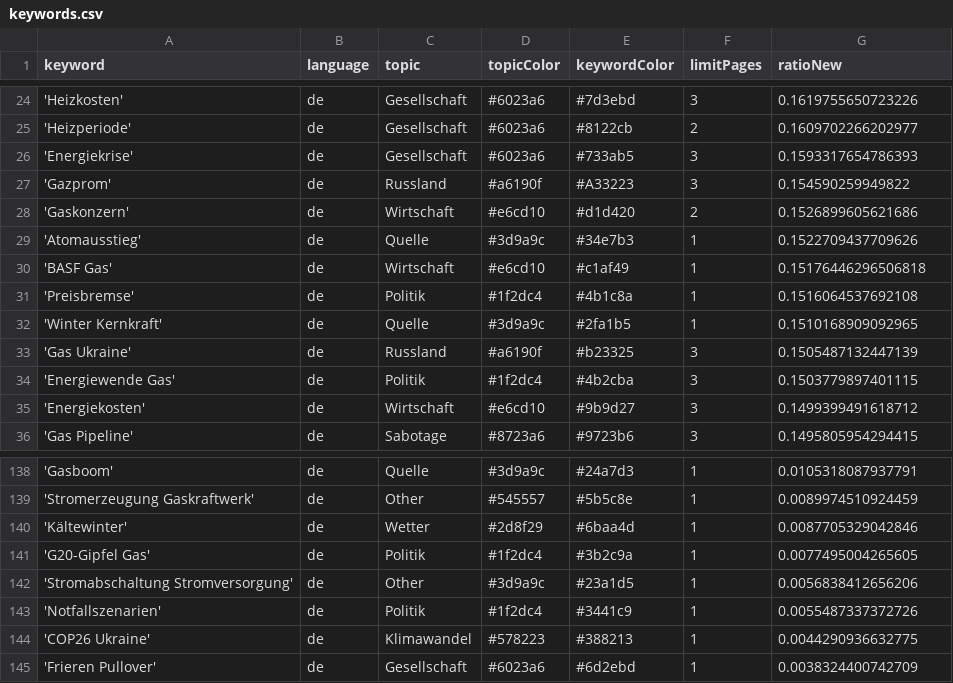
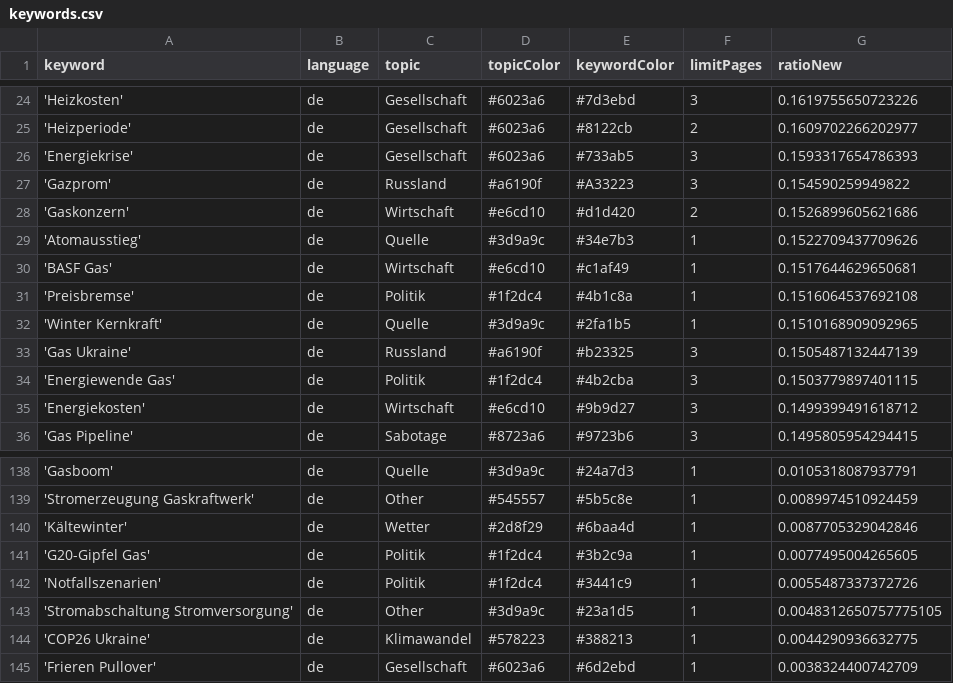
Before and after one commit to newsWhisperer/winterWeapon, a CSV file: keywords.csv, drawn as a sheet; only a part is shown, gaps mark what is left out.

Commit message:
Commit from GitHub Actions (harvest:0.0)

```diff
--- a/keywords.csv
+++ b/keywords.csv
@@ -29,3 +29,3 @@ keyword,language,topic,topicColor,keywordColor,limitPages,ratioNew
 'Atomausstieg',de,Quelle,#3d9a9c,#34e7b3,1,0.1522709437709626
-'BASF Gas',de,Wirtschaft,#e6cd10,#c1af49,1,0.15176446296506818
+'BASF Gas',de,Wirtschaft,#e6cd10,#c1af49,1,0.1517644629650681
 'Preisbremse',de,Politik,#1f2dc4,#4b1c8a,1,0.1516064537692108
@@ -141,4 +141,4 @@ keyword,language,topic,topicColor,keywordColor,limitPages,ratioNew
 'G20-Gipfel Gas',de,Politik,#1f2dc4,#3b2c9a,1,0.0077495004265605
-'Stromabschaltung Stromversorgung',de,Other,#3d9a9c,#23a1d5,1,0.0056838412656206
 'Notfallszenarien',de,Politik,#1f2dc4,#3441c9,1,0.0055487337372726
+'Stromabschaltung Stromversorgung',de,Other,#3d9a9c,#23a1d5,1,0.0048312650757775105
 'COP26 Ukraine',de,Klimawandel,#578223,#388213,1,0.0044290936632775
```
